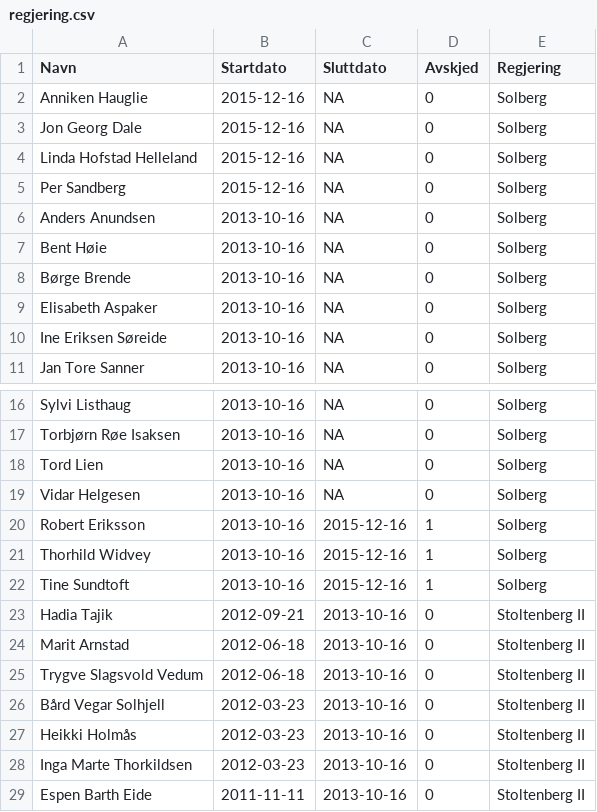
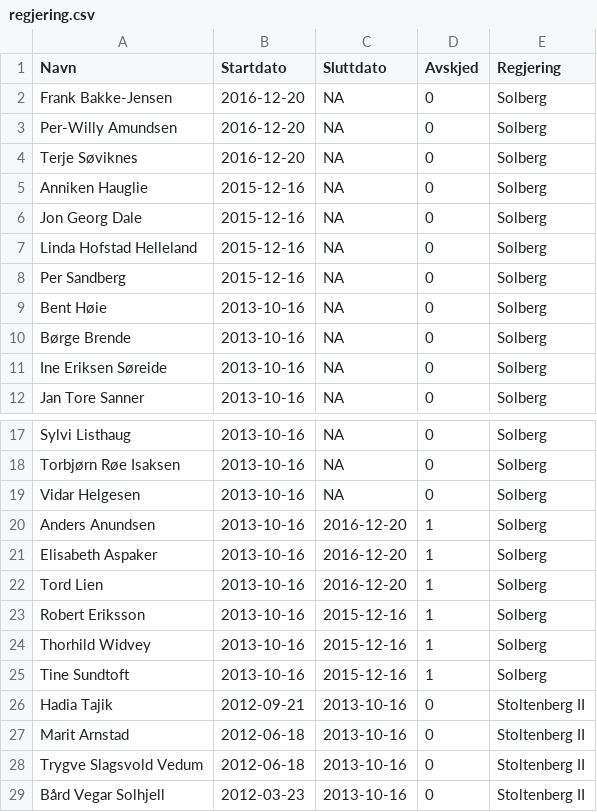
Before and after one commit to hmalmedal/minister, a CSV file: regjering.csv, drawn as a sheet; only a part is shown, gaps mark what is left out; the shorter side is filled out with more unchanged rows.

Commit message:
Nye statsråder

```diff
--- a/regjering.csv
+++ b/regjering.csv
@@ -1,2 +1,5 @@
 Navn,Startdato,Sluttdato,Avskjed,Regjering
+Frank Bakke-Jensen,2016-12-20,NA,0,Solberg
+Per-Willy Amundsen,2016-12-20,NA,0,Solberg
+Terje Søviknes,2016-12-20,NA,0,Solberg
 Anniken Hauglie,2015-12-16,NA,0,Solberg
@@ -5,6 +8,4 @@ Linda Hofstad Helleland,2015-12-16,NA,0,Solberg
 Per Sandberg,2015-12-16,NA,0,Solberg
-Anders Anundsen,2013-10-16,NA,0,Solberg
 Bent Høie,2013-10-16,NA,0,Solberg
 Børge Brende,2013-10-16,NA,0,Solberg
-Elisabeth Aspaker,2013-10-16,NA,0,Solberg
 Ine Eriksen Søreide,2013-10-16,NA,0,Solberg
@@ -17,4 +18,6 @@ Sylvi Listhaug,2013-10-16,NA,0,Solberg
 Torbjørn Røe Isaksen,2013-10-16,NA,0,Solberg
-Tord Lien,2013-10-16,NA,0,Solberg
 Vidar Helgesen,2013-10-16,NA,0,Solberg
+Anders Anundsen,2013-10-16,2016-12-20,1,Solberg
+Elisabeth Aspaker,2013-10-16,2016-12-20,1,Solberg
+Tord Lien,2013-10-16,2016-12-20,1,Solberg
 Robert Eriksson,2013-10-16,2015-12-16,1,Solberg
```
